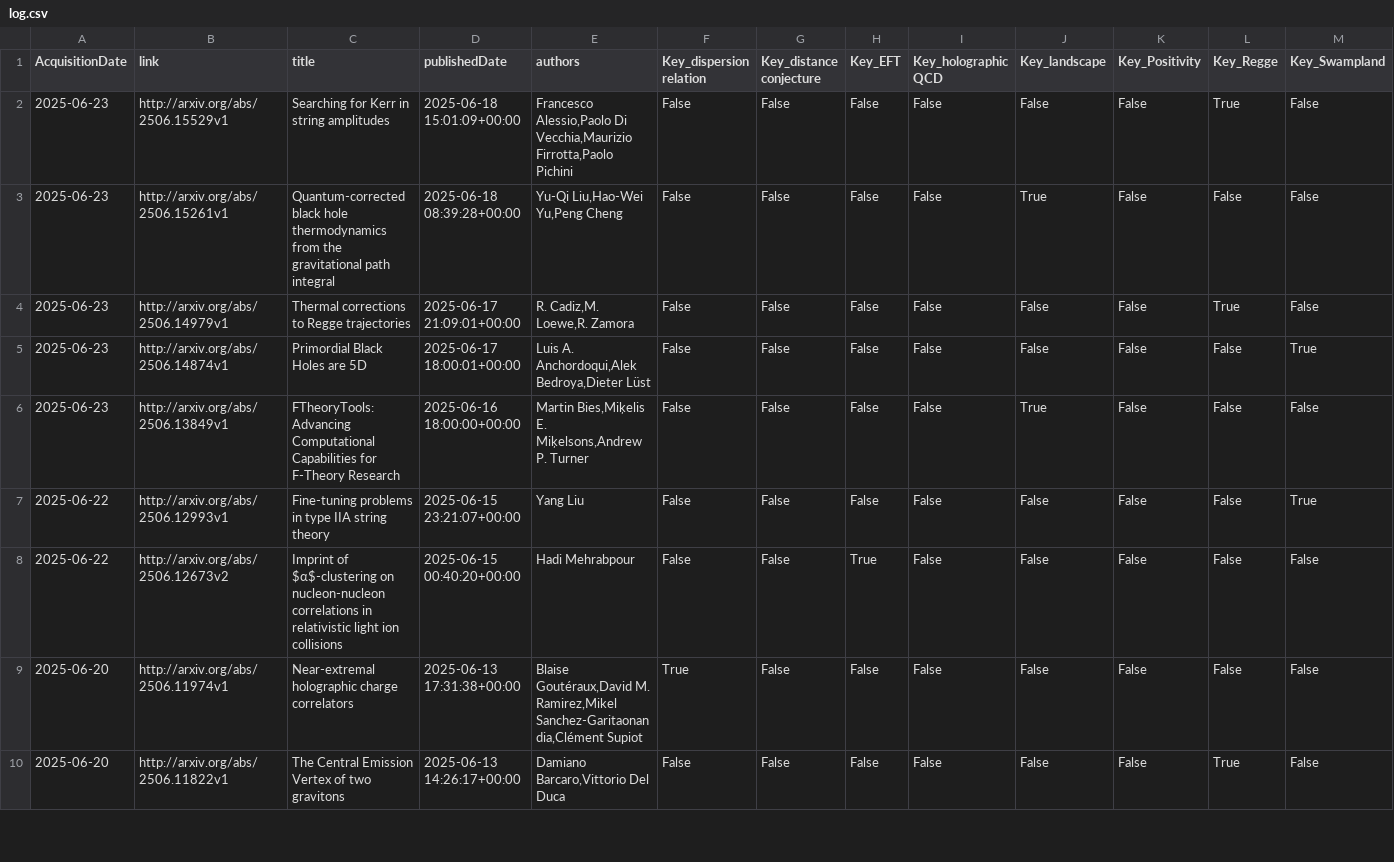
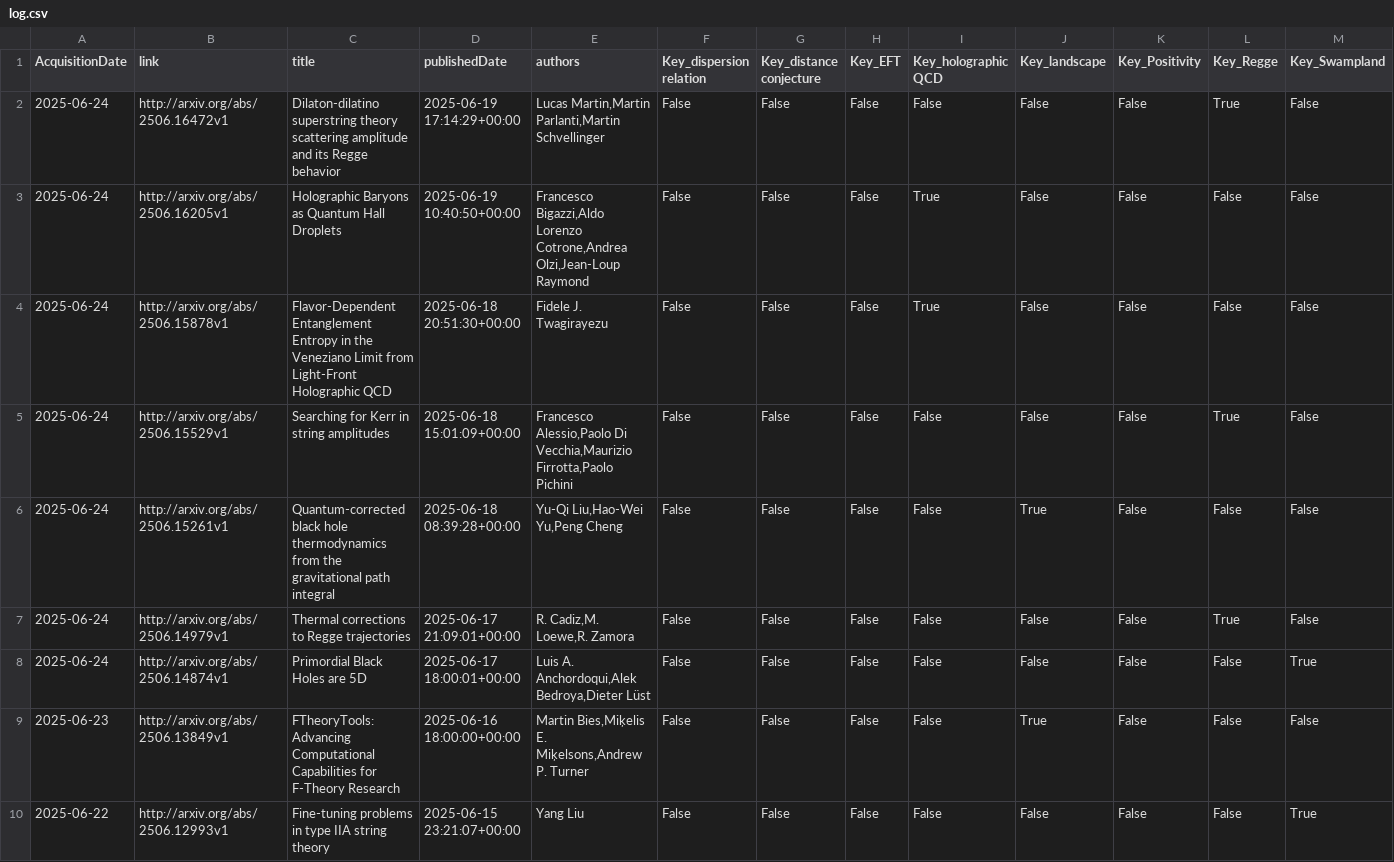
Before and after one commit to kikeda1102/arxiv-checker, a CSV file: log.csv, drawn as a sheet; only a part is shown; the shorter side is filled out with more unchanged rows; addresses are those after the commit; rows hold the shown columns only; the diff names each change by its address in the sheet, - before the commit and + after, or states it on an @@ line.

Commit message:
Auto run by GitHub Actions

```diff
--- a/log.csv
+++ b/log.csv
+row 2: 2025-06-24 | http://arxiv.org/abs/2506.16472v1 | Dilaton-dilatino superstring theory scattering amplitude and its Regge behavior | 2025-06-19 17:14:29+00:00 | Lucas Martin,Martin Parlanti,Martin Schvellinger | False | False | False | False | False | False | True | False
+row 3: 2025-06-24 | http://arxiv.org/abs/2506.16205v1 | Holographic Baryons as Quantum Hall Droplets | 2025-06-19 10:40:50+00:00 | Francesco Bigazzi,Aldo Lorenzo Cotrone,Andrea Olzi,Jean-Loup Raymond | False | False | False | True | False | False | False | False
+row 4: 2025-06-24 | http://arxiv.org/abs/2506.15878v1 | Flavor-Dependent Entanglement Entropy in the Veneziano Limit from Light-Front Holographic QCD | 2025-06-18 20:51:30+00:00 | Fidele J. Twagirayezu | False | False | False | True | False | False | False | False
-A5:A8 (AcquisitionDate): 2025-06-23
+A5:A8 (AcquisitionDate): 2025-06-24
```
